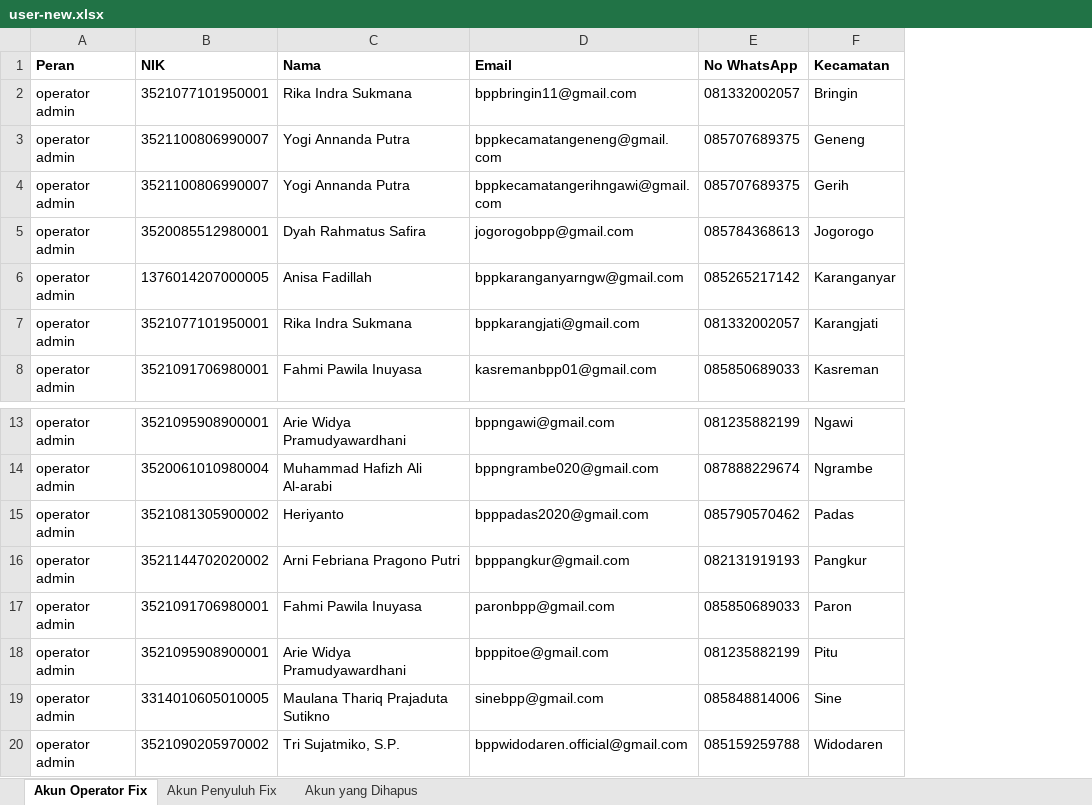
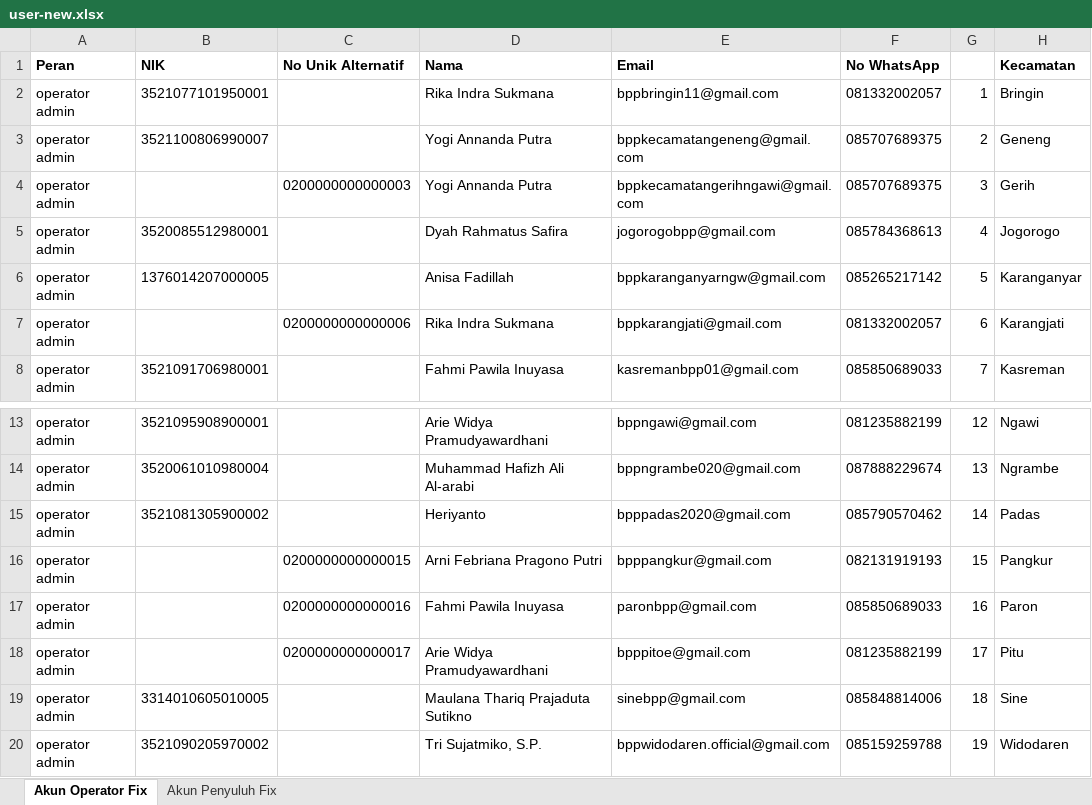
Before and after one commit to jagoanlabs/siketan-production, an Excel workbook: user-new.xlsx, sheet Akun Operator Fix, drawn as a sheet; only a part is shown, gaps mark what is left out; values as stored, in another font and other column widths than the file's, no borders; charts and pictures not drawn; the diff names each change by its address in the sheet, - before the commit and + after, or states it on an @@ line.

```diff
--- a/user-new.xlsx (sheet Akun Operator Fix)
+++ b/user-new.xlsx (sheet Akun Operator Fix)
@@ sheet tab hidden: Akun yang Dihapus @@
+column C (No Unik Alternatif), rows 4-7: 0200000000000003 |  |  | 0200000000000006; rows 16-18: 0200000000000015 | 0200000000000016 | 0200000000000017
+column G, rows 2-8: 1 | 2 | 3 | 4 | 5 | 6 | 7; rows 13-20: 12 | 13 | 14 | 15 | 16 | 17 | 18 | 19
-B4 (NIK): 3521100806990007
+B4 (NIK): (empty)
-B7 (NIK): 3521077101950001
+B7 (NIK): (empty)
-B16 (NIK): 3521144702020002
+B16 (NIK): (empty)
-B17 (NIK): 3521091706980001
+B17 (NIK): (empty)
-B18 (NIK): 3521095908900001
+B18 (NIK): (empty)
```
Also changed, not shown: sheet Akun Penyuluh Fix, 2 other files.
